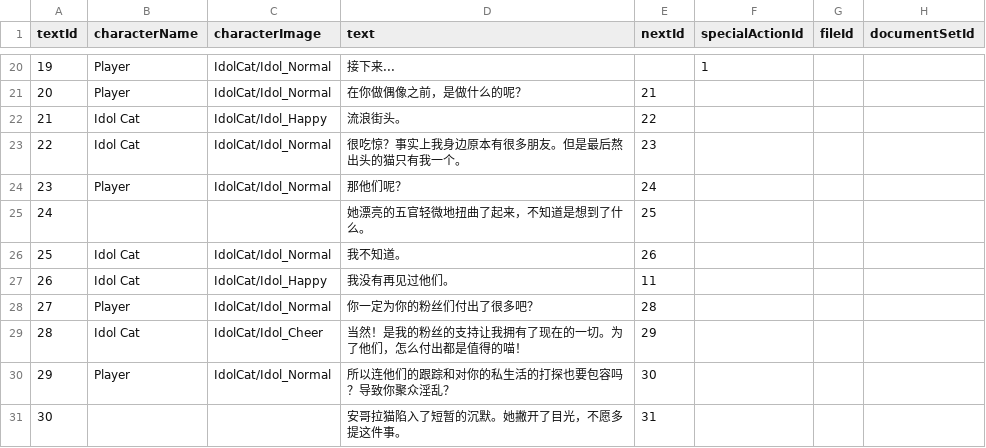
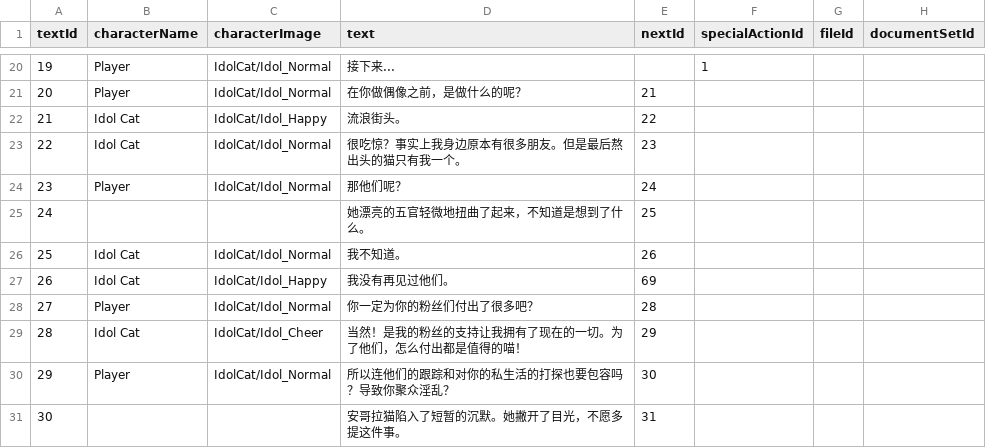
Before and after one commit to Shaxipoo/Hell-Cat, a CSV file: Hell-Cat/Assets/Configs/CatChapters/Idol Cat/IdolCat - Tea.csv, drawn as a sheet; only a part is shown, gaps mark what is left out; the diff covers the shown part only; the diff names each change by its address in the sheet, - before the commit and + after, or states it on an @@ line.

```diff
--- a/Hell-Cat/Assets/Configs/CatChapters/Idol Cat/IdolCat - Tea.csv
+++ b/Hell-Cat/Assets/Configs/CatChapters/Idol Cat/IdolCat - Tea.csv
-E27 (nextId): 11
+E27 (nextId): 69
```
Also changed, not shown: 2 added rows and 5 edited cells elsewhere in this file, 2 other files.
